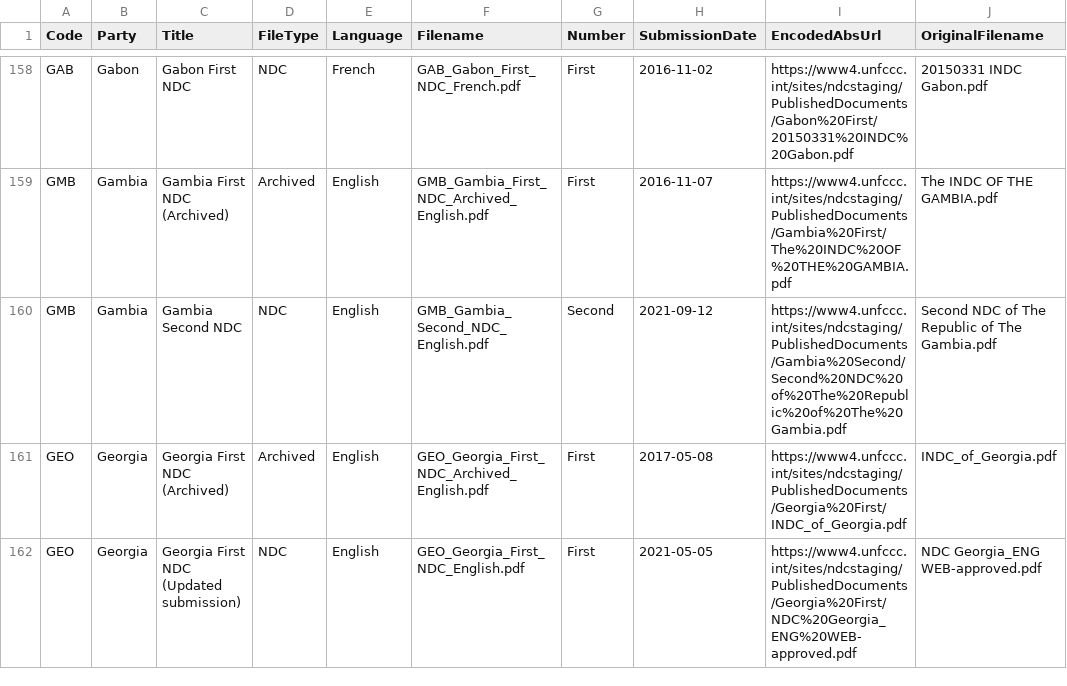
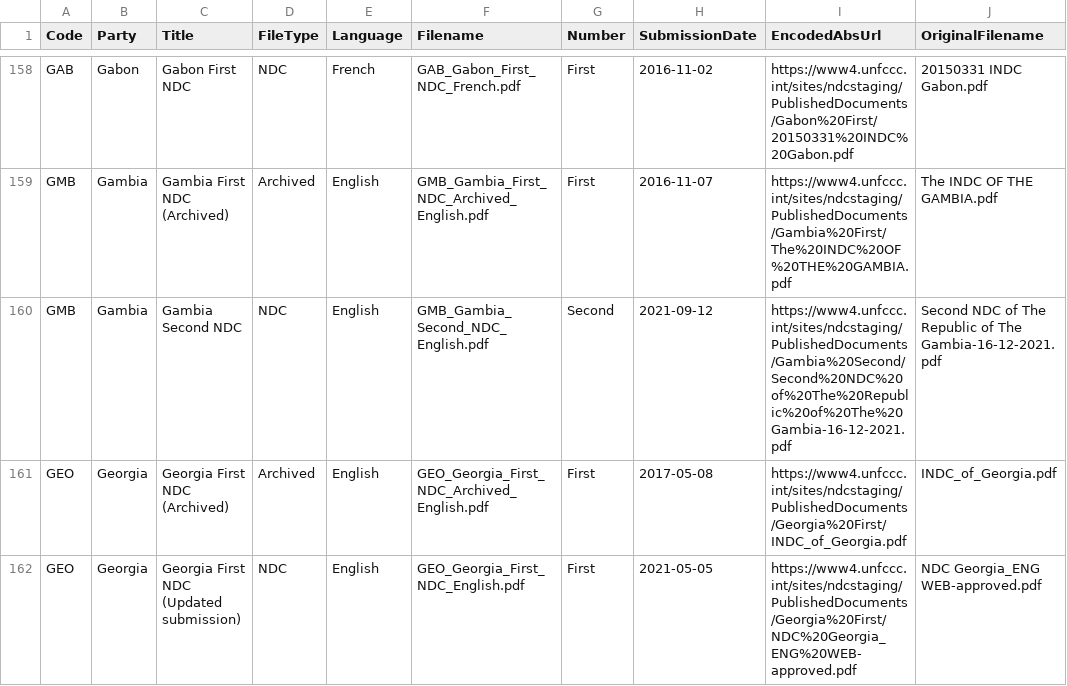
Before and after one commit to openclimatedata/ndcs, a CSV file: data/ndcs.csv, drawn as a sheet; only a part is shown, gaps mark what is left out.

Commit message:
1 row changed
  Code: GMB
    EncodedAbsUrl: "https://www4.unfccc.int/sites/ndcstaging/PublishedDocuments/Gambia%20Second/Second%20NDC%20of%20The%20Republic%20of%20The%20Gambia.pdf" => "https://www4.unfccc.int/sites/ndcstaging/PublishedDocuments/Gambia%20Second/Second%20NDC%20of%20The%20Republic%20of%20The%20Gambia-16-12-2021.pdf"
    OriginalFilename: "Second NDC of The Republic of The Gambia.pdf" => "Second NDC of The Republic of The Gambia-16-12-2021.pdf"

```diff
--- a/data/ndcs.csv
+++ b/data/ndcs.csv
@@ -159,3 +159,3 @@ GAB,Gabon,Gabon First NDC,NDC,French,GAB_Gabon_First_NDC_French.pdf,First,2016-1
 GMB,Gambia,Gambia First NDC (Archived),Archived,English,GMB_Gambia_First_NDC_Archived_English.pdf,First,2016-11-07,https://www4.unfccc.int/sites/ndcstaging/PublishedDocuments/Gambia%20First/The%20INDC%20OF%20THE%20GAMBIA.pdf,The INDC OF THE GAMBIA.pdf
-GMB,Gambia,Gambia Second NDC,NDC,English,GMB_Gambia_Second_NDC_English.pdf,Second,2021-09-12,https://www4.unfccc.int/sites/ndcstaging/PublishedDocuments/Gambia%20Second/Second%20NDC%20of%20The%20Republic%20of%20The%20Gambia.pdf,Second NDC of The Republic of The Gambia.pdf
+GMB,Gambia,Gambia Second NDC,NDC,English,GMB_Gambia_Second_NDC_English.pdf,Second,2021-09-12,https://www4.unfccc.int/sites/ndcstaging/PublishedDocuments/Gambia%20Second/Second%20NDC%20of%20The%20Republic%20of%20The%20Gambia-16-12-2021.pdf,Second NDC of The Republic of The Gambia-16-12-2021.pdf
 GEO,Georgia,Georgia First NDC (Archived),Archived,English,GEO_Georgia_First_NDC_Archived_English.pdf,First,2017-05-08,https://www4.unfccc.int/sites/ndcstaging/PublishedDocuments/Georgia%20First/INDC_of_Georgia.pdf,INDC_of_Georgia.pdf
```
